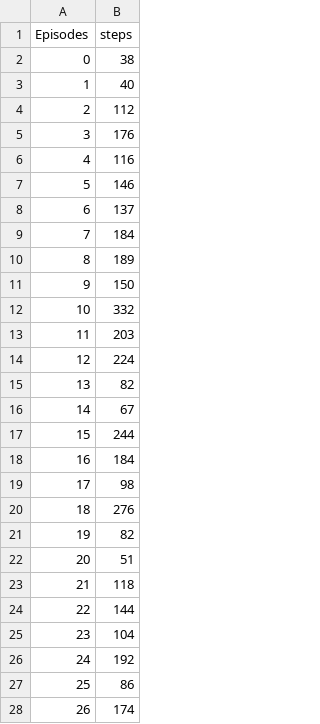
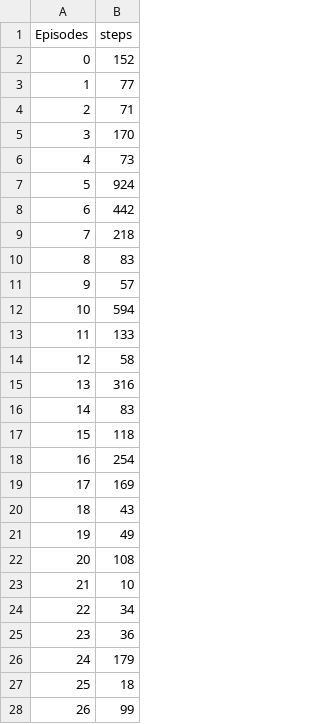
Before and after one commit to 2874160799/PF-QL, a CSV file: data/steps_data.csv, drawn as a sheet; only a part is shown; the diff covers the shown part only.

```diff
--- a/data/steps_data.csv
+++ b/data/steps_data.csv
@@ -1,28 +1,28 @@
 Episodes,steps
-0,38
-1,40
-2,112
-3,176
-4,116
-5,146
-6,137
-7,184
-8,189
-9,150
-10,332
-11,203
-12,224
-13,82
-14,67
-15,244
-16,184
-17,98
-18,276
-19,82
-20,51
-21,118
-22,144
-23,104
-24,192
-25,86
-26,174
+0,152
+1,77
+2,71
+3,170
+4,73
+5,924
+6,442
+7,218
+8,83
+9,57
+10,594
+11,133
+12,58
+13,316
+14,83
+15,118
+16,254
+17,169
+18,43
+19,49
+20,108
+21,10
+22,34
+23,36
+24,179
+25,18
+26,99
```
Also changed, not shown: 172 edited cells elsewhere in this file, data/cost_data.csv, data/reward_data.csv, 9 other files.
